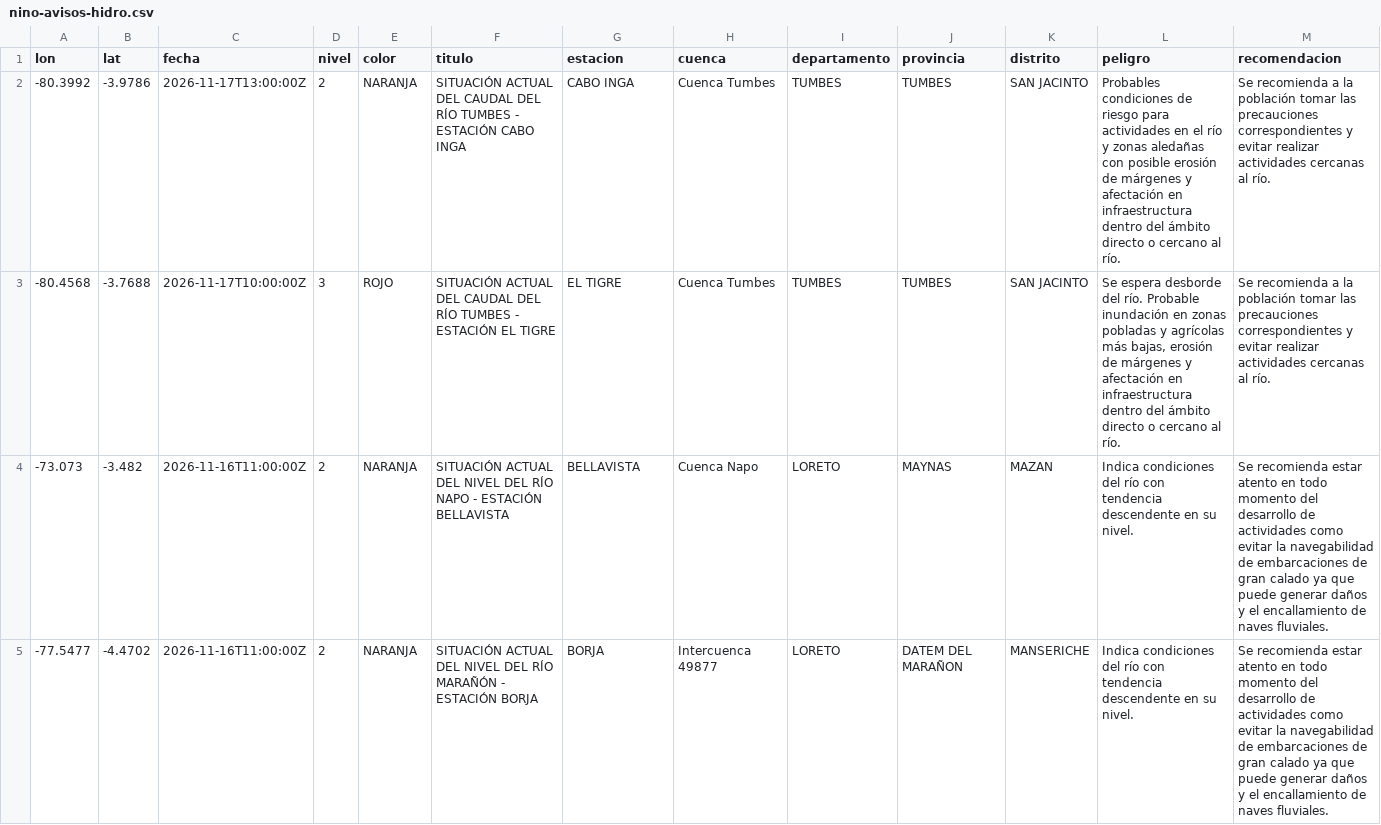
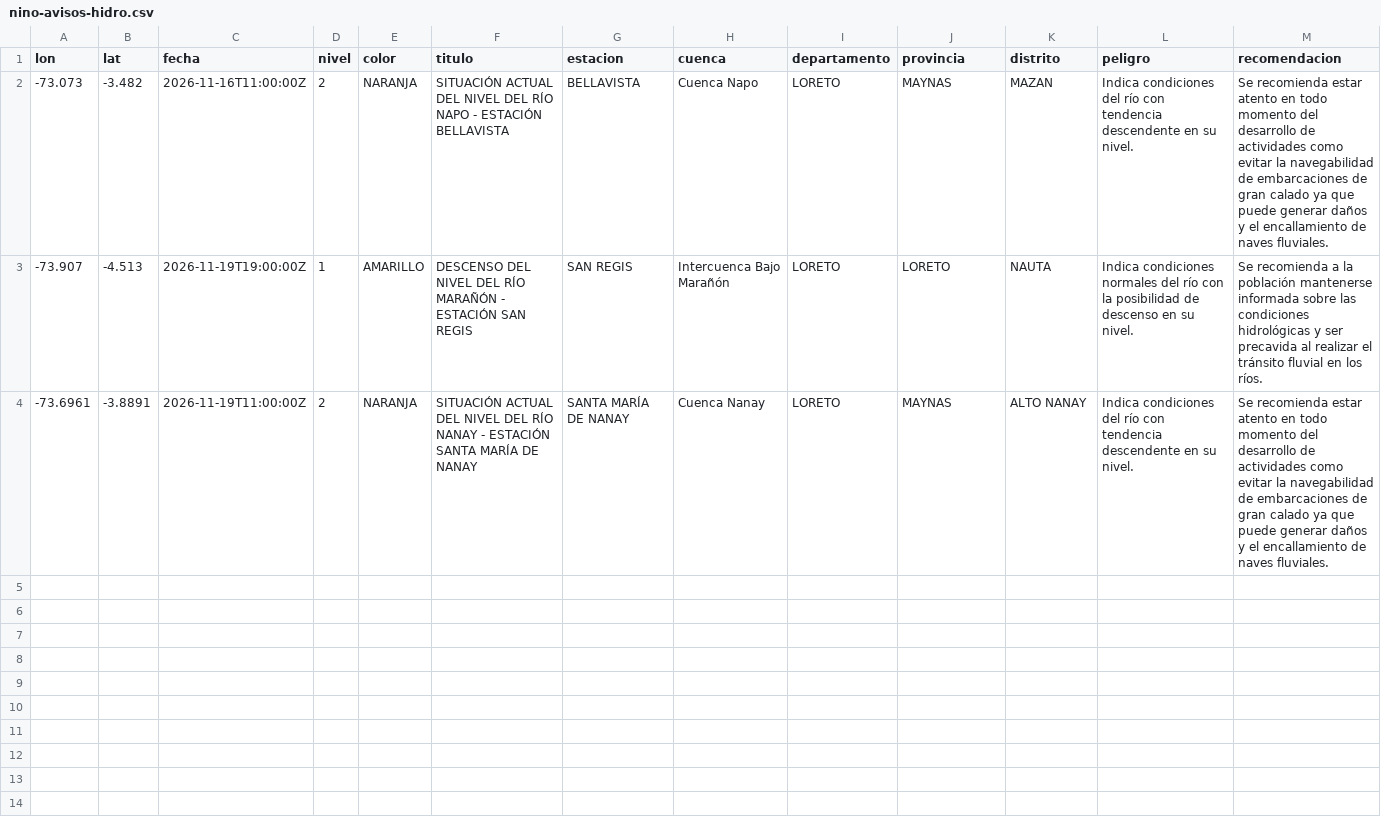
Before and after one commit to unimauro/observatorio-ambiental-peruano, a CSV file: public/data/csv/nino-avisos-hidro.csv, drawn as a sheet; removed rows and columns are numbered as before the commit, all else as after; the diff names each change by its address in the sheet, - before the commit and + after, or states it on an @@ line.

```diff
--- a/public/data/csv/nino-avisos-hidro.csv
+++ b/public/data/csv/nino-avisos-hidro.csv
-row 2: -80.3992 | -3.9786 | 2026-11-17T13:00:00Z | 2 | NARANJA | SITUACIÓN ACTUAL DEL CAUDAL DEL RÍO TUMBES - ESTACIÓN CABO INGA | CABO INGA | Cuenca Tumbes | TUMBES | TUMBES | SAN JACINTO | Probables condiciones de riesgo para actividades en el río y zonas aledañas con posible erosión de márgenes y afectación en infraestructura dentro del ámbito directo o cercano al río. | Se recomienda a la población tomar las precauciones correspondientes y evitar realizar actividades cercanas al río.
-row 3: -80.4568 | -3.7688 | 2026-11-17T10:00:00Z | 3 | ROJO | SITUACIÓN ACTUAL DEL CAUDAL DEL RÍO TUMBES - ESTACIÓN EL TIGRE | EL TIGRE | Cuenca Tumbes | TUMBES | TUMBES | SAN JACINTO | Se espera desborde del río. Probable inundación en zonas pobladas y agrícolas más bajas, erosión de márgenes y afectación en infraestructura dentro del ámbito directo o cercano al río. | Se recomienda a la población tomar las precauciones correspondientes y evitar realizar actividades cercanas al río.
-row 5: -77.5477 | -4.4702 | 2026-11-16T11:00:00Z | 2 | NARANJA | SITUACIÓN ACTUAL DEL NIVEL DEL RÍO MARAÑÓN - ESTACIÓN BORJA | BORJA | Intercuenca 49877 | LORETO | DATEM DEL MARAÑON | MANSERICHE | Indica condiciones del río con tendencia descendente en su nivel. | Se recomienda estar atento en todo momento del desarrollo de actividades como evitar la navegabilidad de embarcaciones de gran calado ya que puede generar daños y el encallamiento de naves fluviales.
+row 3: -73.907 | -4.513 | 2026-11-19T19:00:00Z | 1 | AMARILLO | DESCENSO DEL NIVEL DEL RÍO MARAÑÓN - ESTACIÓN SAN REGIS | SAN REGIS | Intercuenca Bajo Marañón | LORETO | LORETO | NAUTA | Indica condiciones normales del río con la posibilidad de descenso en su nivel. | Se recomienda a la población mantenerse informada sobre las condiciones hidrológicas y ser precavida al realizar el tránsito fluvial en los ríos.
+row 4: -73.6961 | -3.8891 | 2026-11-19T11:00:00Z | 2 | NARANJA | SITUACIÓN ACTUAL DEL NIVEL DEL RÍO NANAY - ESTACIÓN SANTA MARÍA DE NANAY | SANTA MARÍA DE NANAY | Cuenca Nanay | LORETO | MAYNAS | ALTO NANAY | Indica condiciones del río con tendencia descendente en su nivel. | Se recomienda estar atento en todo momento del desarrollo de actividades como evitar la navegabilidad de embarcaciones de gran calado ya que puede generar daños y el encallamiento de naves fluviales.
```
Also changed, not shown: public/data/csv/nino-avisos-met.csv, public/data/csv/nino-emergencias-coen.csv, 14 other files.
